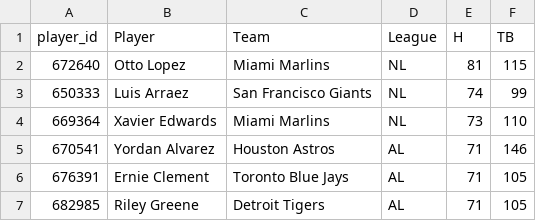
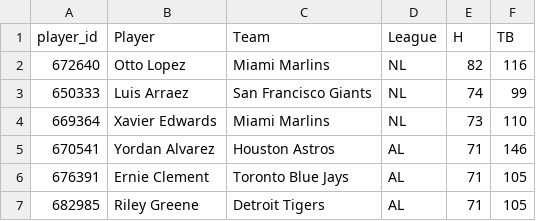
Before and after one commit to HitByOne/mlb-dashboard, a CSV file: data/hits_leaders.csv, drawn as a sheet; only a part is shown.

```diff
--- a/data/hits_leaders.csv
+++ b/data/hits_leaders.csv
@@ -1,3 +1,3 @@
 player_id,Player,Team,League,H,TB
-672640,Otto Lopez,Miami Marlins,NL,81,115
+672640,Otto Lopez,Miami Marlins,NL,82,116
 650333,Luis Arraez,San Francisco Giants,NL,74,99
```
Also changed, not shown: data/bvp.csv, data/hit_streaks.csv, 9 other files.
